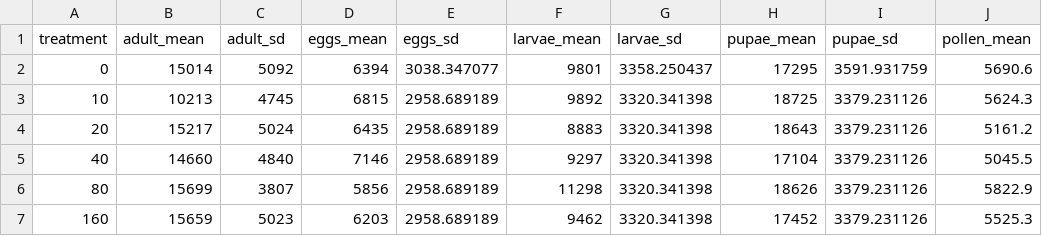
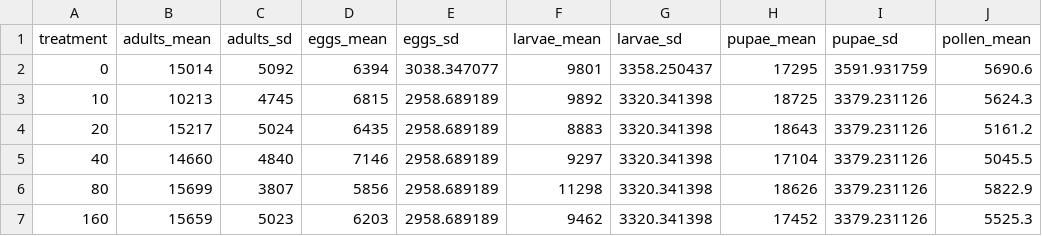
Before and after one commit to JeffreyMinucci/bee_neonic_abc, a CSV file: data/initial_conditions.csv, drawn as a sheet; only a part is shown; the diff names each change by its address in the sheet, - before the commit and + after, or states it on an @@ line.

Commit message:
edit col name of initial_cond, add pop plots with error bars

```diff
--- a/data/initial_conditions.csv
+++ b/data/initial_conditions.csv
-B1: adult_mean
+B1: adults_mean
-C1: adult_sd
+C1: adults_sd
```
Also changed, not shown: 2 other files.
